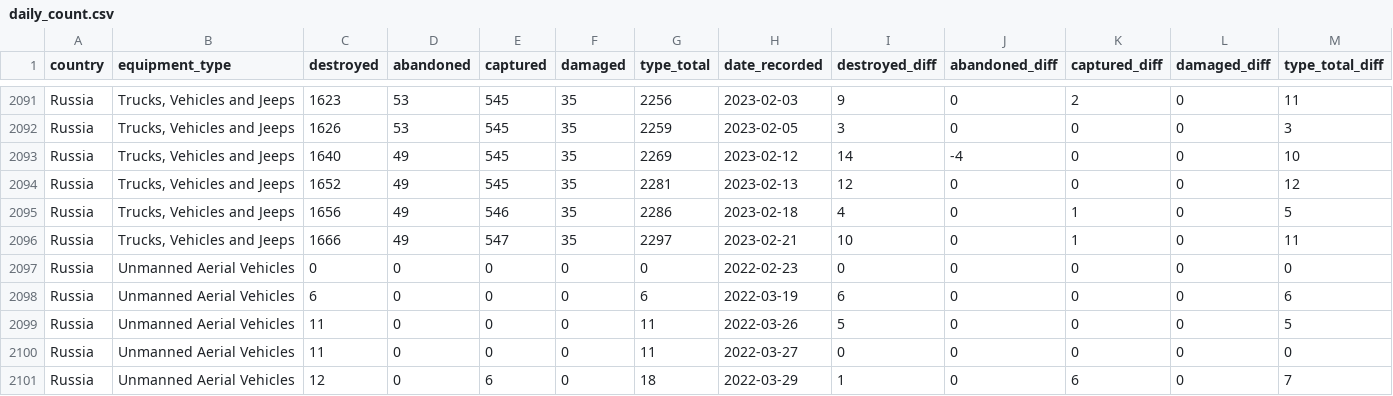
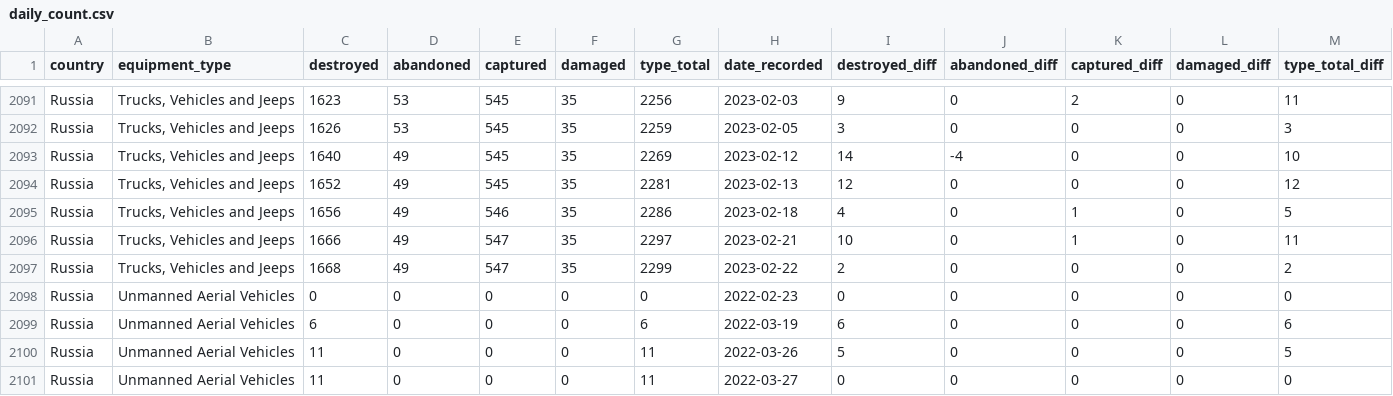
Before and after one commit to scarnecchia/oryx_data, a CSV file: daily_count.csv, drawn as a sheet; only a part is shown, gaps mark what is left out; the shorter side is filled out with more unchanged rows; rows hold the shown columns only; the diff names each change by its address in the sheet, - before the commit and + after, or states it on an @@ line.

Commit message:
Oryx dataset updates for 2023-02-22

```diff
--- a/daily_count.csv
+++ b/daily_count.csv
+row 2097: Russia | Trucks, Vehicles and Jeeps | 1668 | 49 | 547 | 35 | 2299 | 2023-02-22 | 2 | 0 | 0 | 0 | 2
```
Also changed, not shown: totals_by_type.csv.
